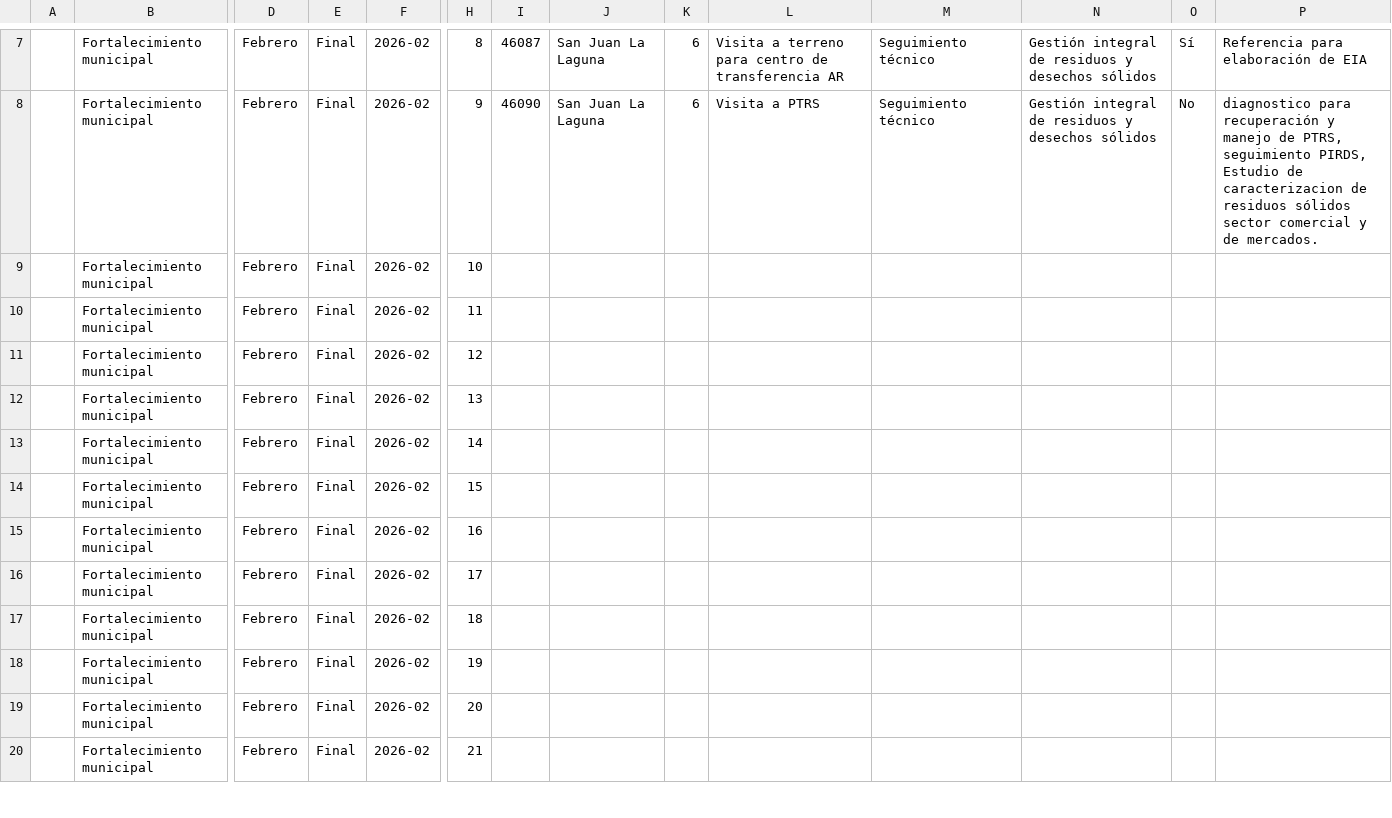
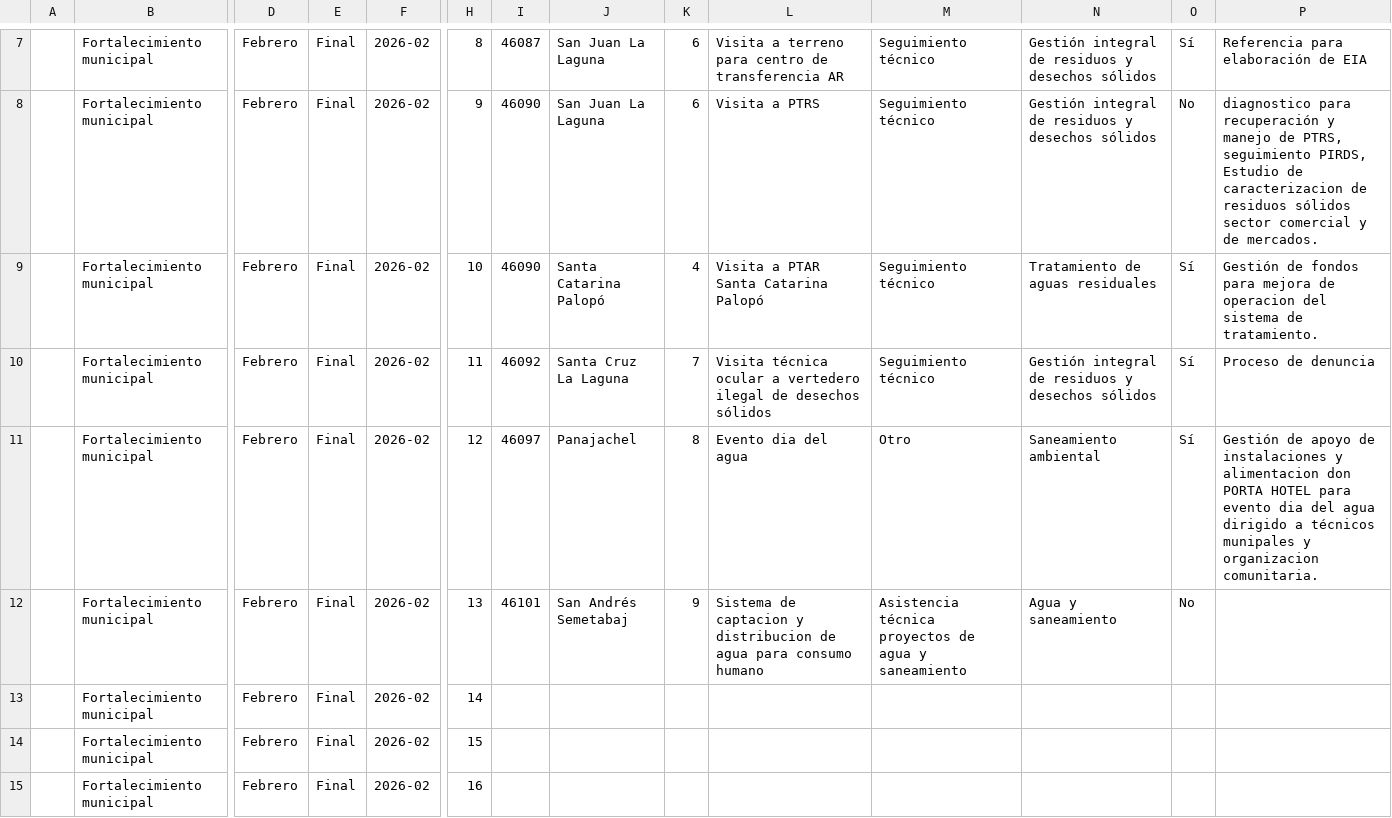
Before and after one commit to geograficaaala/adala-dashboard, a CSV file: data_raw/fortalecimiento_municipal/asistencias_raw.csv, drawn as a sheet; only a part is shown, gaps mark what is left out; the shorter side is filled out with more unchanged rows; removed rows and columns are numbered as before the commit, all else as after; rows hold the shown columns only; the diff names each change by its address in the sheet, - before the commit and + after, or states it on an @@ line.

```diff
--- a/data_raw/fortalecimiento_municipal/asistencias_raw.csv
+++ b/data_raw/fortalecimiento_municipal/asistencias_raw.csv
-row 9:  | Fortalecimiento municipal | Febrero | Final | 2026-02 | 10
-row 10:  | Fortalecimiento municipal | Febrero | Final | 2026-02 | 11
-row 11:  | Fortalecimiento municipal | Febrero | Final | 2026-02 | 12
-row 12:  | Fortalecimiento municipal | Febrero | Final | 2026-02 | 13
+row 9:  | Fortalecimiento municipal | Febrero | Final | 2026-02 | 10 | 46090 | Santa Catarina Palopó | 4 | Visita a PTAR Santa Catarina Palopó | Seguimiento técnico | Tratamiento de aguas residuales | Sí | Gestión de fondos para mejora de operacion del sistema de tratamiento.
+row 10:  | Fortalecimiento municipal | Febrero | Final | 2026-02 | 11 | 46092 | Santa Cruz La Laguna | 7 | Visita técnica ocular a vertedero ilegal de desechos sólidos | Seguimiento técnico | Gestión integral de residuos y desechos sólidos | Sí | Proceso de denuncia
+row 11:  | Fortalecimiento municipal | Febrero | Final | 2026-02 | 12 | 46097 | Panajachel | 8 | Evento dia del agua | Otro | Saneamiento ambiental | Sí | Gestión de apoyo de instalaciones y alimentacion don PORTA HOTEL para evento dia del agua dirigido a técnicos munipales y organizacion comunitaria.
+row 12:  | Fortalecimiento municipal | Febrero | Final | 2026-02 | 13 | 46101 | San Andrés Semetabaj | 9 | Sistema de captacion y distribucion de agua para consumo humano | Asistencia técnica proyectos de agua y saneamiento | Agua y saneamiento | No
```
Also changed, not shown: data_raw/fortalecimiento_municipal/capacitaciones_raw.csv, data_raw/fortalecimiento_municipal/estudios_raw.csv, 3 other files.
